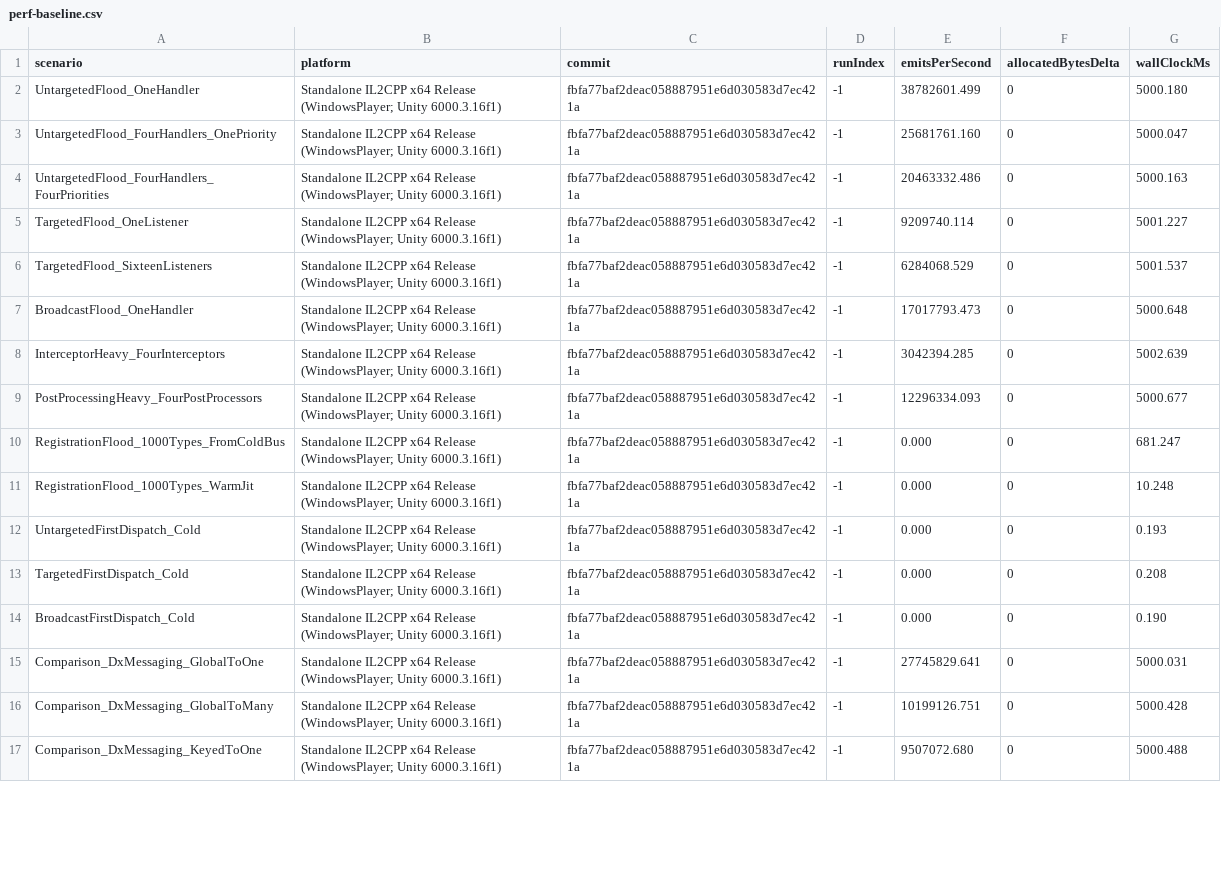
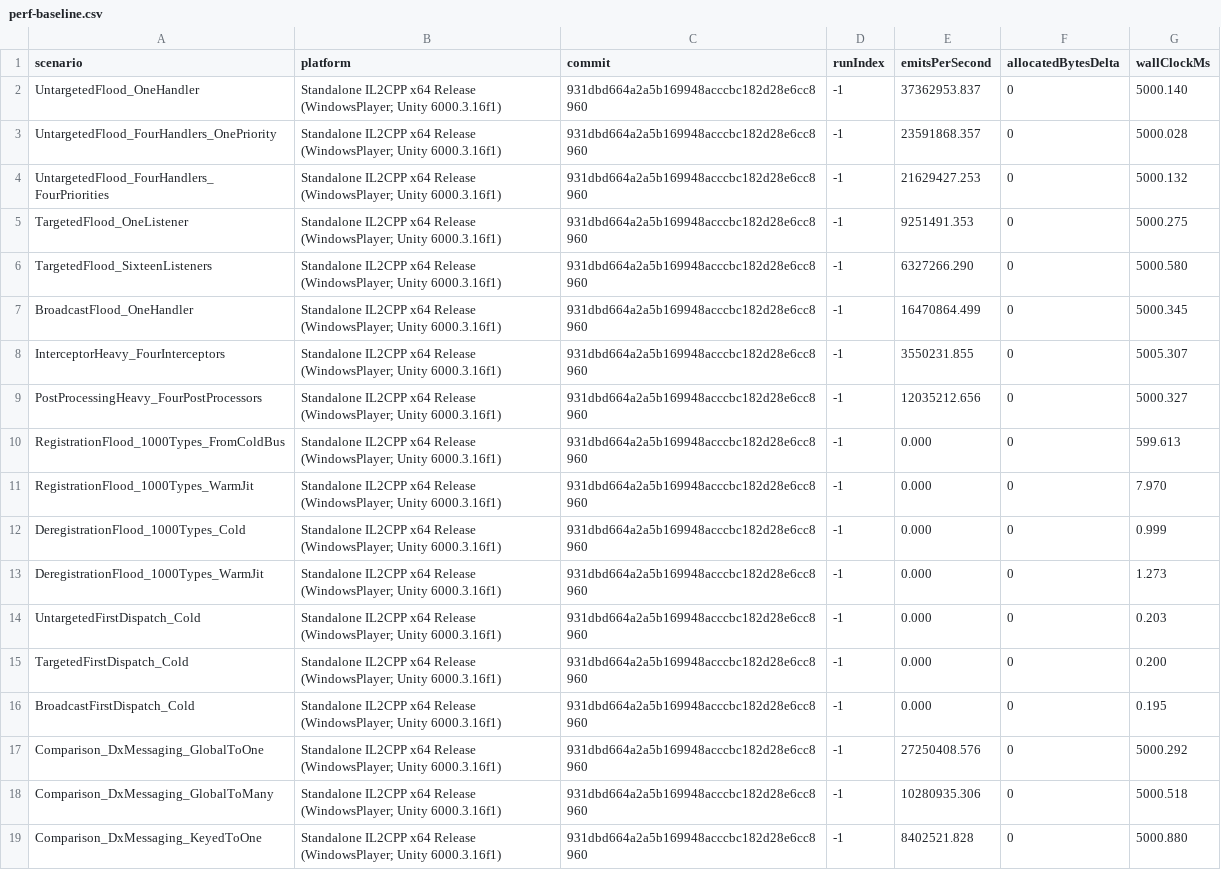
Before and after one commit to Ambiguous-Interactive/DxMessaging, a CSV file: docs/architecture/perf-baseline.csv, drawn as a sheet; only a part is shown; the diff covers the shown part only.

```diff
--- a/docs/architecture/perf-baseline.csv
+++ b/docs/architecture/perf-baseline.csv
@@ -1,17 +1,19 @@
 scenario,platform,commit,runIndex,emitsPerSecond,allocatedBytesDelta,wallClockMs
-UntargetedFlood_OneHandler,Standalone IL2CPP x64 Release (WindowsPlayer; Unity 6000.3.16f1),fbfa77baf2deac058887951e6d030583d7ec421a,-1,38782601.499,0,5000.180
-UntargetedFlood_FourHandlers_OnePriority,Standalone IL2CPP x64 Release (WindowsPlayer; Unity 6000.3.16f1),fbfa77baf2deac058887951e6d030583d7ec421a,-1,25681761.160,0,5000.047
-UntargetedFlood_FourHandlers_FourPriorities,Standalone IL2CPP x64 Release (WindowsPlayer; Unity 6000.3.16f1),fbfa77baf2deac058887951e6d030583d7ec421a,-1,20463332.486,0,5000.163
-TargetedFlood_OneListener,Standalone IL2CPP x64 Release (WindowsPlayer; Unity 6000.3.16f1),fbfa77baf2deac058887951e6d030583d7ec421a,-1,9209740.114,0,5001.227
-TargetedFlood_SixteenListeners,Standalone IL2CPP x64 Release (WindowsPlayer; Unity 6000.3.16f1),fbfa77baf2deac058887951e6d030583d7ec421a,-1,6284068.529,0,5001.537
-BroadcastFlood_OneHandler,Standalone IL2CPP x64 Release (WindowsPlayer; Unity 6000.3.16f1),fbfa77baf2deac058887951e6d030583d7ec421a,-1,17017793.473,0,5000.648
-InterceptorHeavy_FourInterceptors,Standalone IL2CPP x64 Release (WindowsPlayer; Unity 6000.3.16f1),fbfa77baf2deac058887951e6d030583d7ec421a,-1,3042394.285,0,5002.639
-PostProcessingHeavy_FourPostProcessors,Standalone IL2CPP x64 Release (WindowsPlayer; Unity 6000.3.16f1),fbfa77baf2deac058887951e6d030583d7ec421a,-1,12296334.093,0,5000.677
-RegistrationFlood_1000Types_FromColdBus,Standalone IL2CPP x64 Release (WindowsPlayer; Unity 6000.3.16f1),fbfa77baf2deac058887951e6d030583d7ec421a,-1,0.000,0,681.247
-RegistrationFlood_1000Types_WarmJit,Standalone IL2CPP x64 Release (WindowsPlayer; Unity 6000.3.16f1),fbfa77baf2deac058887951e6d030583d7ec421a,-1,0.000,0,10.248
-UntargetedFirstDispatch_Cold,Standalone IL2CPP x64 Release (WindowsPlayer; Unity 6000.3.16f1),fbfa77baf2deac058887951e6d030583d7ec421a,-1,0.000,0,0.193
-TargetedFirstDispatch_Cold,Standalone IL2CPP x64 Release (WindowsPlayer; Unity 6000.3.16f1),fbfa77baf2deac058887951e6d030583d7ec421a,-1,0.000,0,0.208
-BroadcastFirstDispatch_Cold,Standalone IL2CPP x64 Release (WindowsPlayer; Unity 6000.3.16f1),fbfa77baf2deac058887951e6d030583d7ec421a,-1,0.000,0,0.190
-Comparison_DxMessaging_GlobalToOne,Standalone IL2CPP x64 Release (WindowsPlayer; Unity 6000.3.16f1),fbfa77baf2deac058887951e6d030583d7ec421a,-1,27745829.641,0,5000.031
-Comparison_DxMessaging_GlobalToMany,Standalone IL2CPP x64 Release (WindowsPlayer; Unity 6000.3.16f1),fbfa77baf2deac058887951e6d030583d7ec421a,-1,10199126.751,0,5000.428
-Comparison_DxMessaging_KeyedToOne,Standalone IL2CPP x64 Release (WindowsPlayer; Unity 6000.3.16f1),fbfa77baf2deac058887951e6d030583d7ec421a,-1,9507072.680,0,5000.488
+UntargetedFlood_OneHandler,Standalone IL2CPP x64 Release (WindowsPlayer; Unity 6000.3.16f1),931dbd664a2a5b169948acccbc182d28e6cc8960,-1,37362953.837,0,5000.140
+UntargetedFlood_FourHandlers_OnePriority,Standalone IL2CPP x64 Release (WindowsPlayer; Unity 6000.3.16f1),931dbd664a2a5b169948acccbc182d28e6cc8960,-1,23591868.357,0,5000.028
+UntargetedFlood_FourHandlers_FourPriorities,Standalone IL2CPP x64 Release (WindowsPlayer; Unity 6000.3.16f1),931dbd664a2a5b169948acccbc182d28e6cc8960,-1,21629427.253,0,5000.132
+TargetedFlood_OneListener,Standalone IL2CPP x64 Release (WindowsPlayer; Unity 6000.3.16f1),931dbd664a2a5b169948acccbc182d28e6cc8960,-1,9251491.353,0,5000.275
+TargetedFlood_SixteenListeners,Standalone IL2CPP x64 Release (WindowsPlayer; Unity 6000.3.16f1),931dbd664a2a5b169948acccbc182d28e6cc8960,-1,6327266.290,0,5000.580
+BroadcastFlood_OneHandler,Standalone IL2CPP x64 Release (WindowsPlayer; Unity 6000.3.16f1),931dbd664a2a5b169948acccbc182d28e6cc8960,-1,16470864.499,0,5000.345
+InterceptorHeavy_FourInterceptors,Standalone IL2CPP x64 Release (WindowsPlayer; Unity 6000.3.16f1),931dbd664a2a5b169948acccbc182d28e6cc8960,-1,3550231.855,0,5005.307
+PostProcessingHeavy_FourPostProcessors,Standalone IL2CPP x64 Release (WindowsPlayer; Unity 6000.3.16f1),931dbd664a2a5b169948acccbc182d28e6cc8960,-1,12035212.656,0,5000.327
+RegistrationFlood_1000Types_FromColdBus,Standalone IL2CPP x64 Release (WindowsPlayer; Unity 6000.3.16f1),931dbd664a2a5b169948acccbc182d28e6cc8960,-1,0.000,0,599.613
+RegistrationFlood_1000Types_WarmJit,Standalone IL2CPP x64 Release (WindowsPlayer; Unity 6000.3.16f1),931dbd664a2a5b169948acccbc182d28e6cc8960,-1,0.000,0,7.970
+DeregistrationFlood_1000Types_Cold,Standalone IL2CPP x64 Release (WindowsPlayer; Unity 6000.3.16f1),931dbd664a2a5b169948acccbc182d28e6cc8960,-1,0.000,0,0.999
+DeregistrationFlood_1000Types_WarmJit,Standalone IL2CPP x64 Release (WindowsPlayer; Unity 6000.3.16f1),931dbd664a2a5b169948acccbc182d28e6cc8960,-1,0.000,0,1.273
+UntargetedFirstDispatch_Cold,Standalone IL2CPP x64 Release (WindowsPlayer; Unity 6000.3.16f1),931dbd664a2a5b169948acccbc182d28e6cc8960,-1,0.000,0,0.203
+TargetedFirstDispatch_Cold,Standalone IL2CPP x64 Release (WindowsPlayer; Unity 6000.3.16f1),931dbd664a2a5b169948acccbc182d28e6cc8960,-1,0.000,0,0.200
+BroadcastFirstDispatch_Cold,Standalone IL2CPP x64 Release (WindowsPlayer; Unity 6000.3.16f1),931dbd664a2a5b169948acccbc182d28e6cc8960,-1,0.000,0,0.195
+Comparison_DxMessaging_GlobalToOne,Standalone IL2CPP x64 Release (WindowsPlayer; Unity 6000.3.16f1),931dbd664a2a5b169948acccbc182d28e6cc8960,-1,27250408.576,0,5000.292
+Comparison_DxMessaging_GlobalToMany,Standalone IL2CPP x64 Release (WindowsPlayer; Unity 6000.3.16f1),931dbd664a2a5b169948acccbc182d28e6cc8960,-1,10280935.306,0,5000.518
+Comparison_DxMessaging_KeyedToOne,Standalone IL2CPP x64 Release (WindowsPlayer; Unity 6000.3.16f1),931dbd664a2a5b169948acccbc182d28e6cc8960,-1,8402521.828,0,5000.880
```
Also changed, not shown: 123 edited cells elsewhere in this file, 1 other file.
